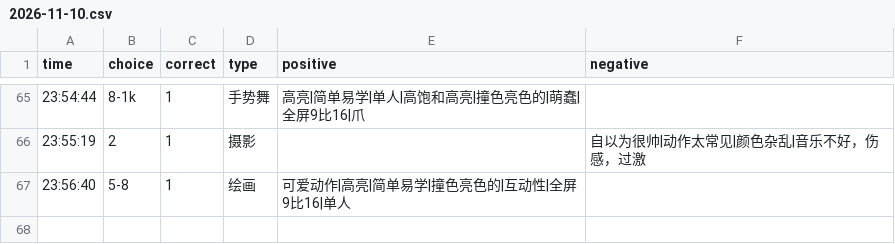
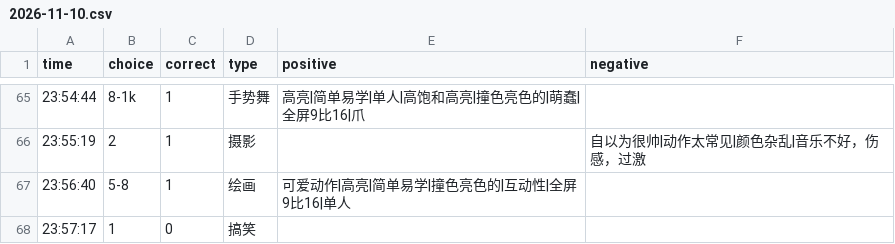
Before and after one commit to heyan9/qidi-data, a CSV file: logs/2026-11-10.csv, drawn as a sheet; only a part is shown, gaps mark what is left out; the diff names each change by its address in the sheet, - before the commit and + after, or states it on an @@ line.

Commit message:
sync logs/2026-11-10.csv

```diff
--- a/logs/2026-11-10.csv
+++ b/logs/2026-11-10.csv
+row 68: 23:57:17 | 1 | 0 | 搞笑
```
